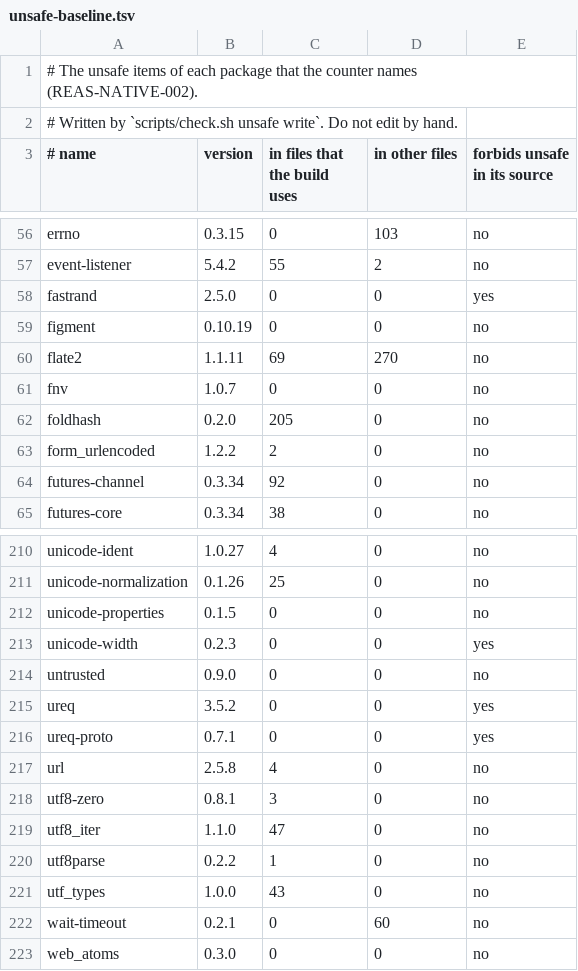
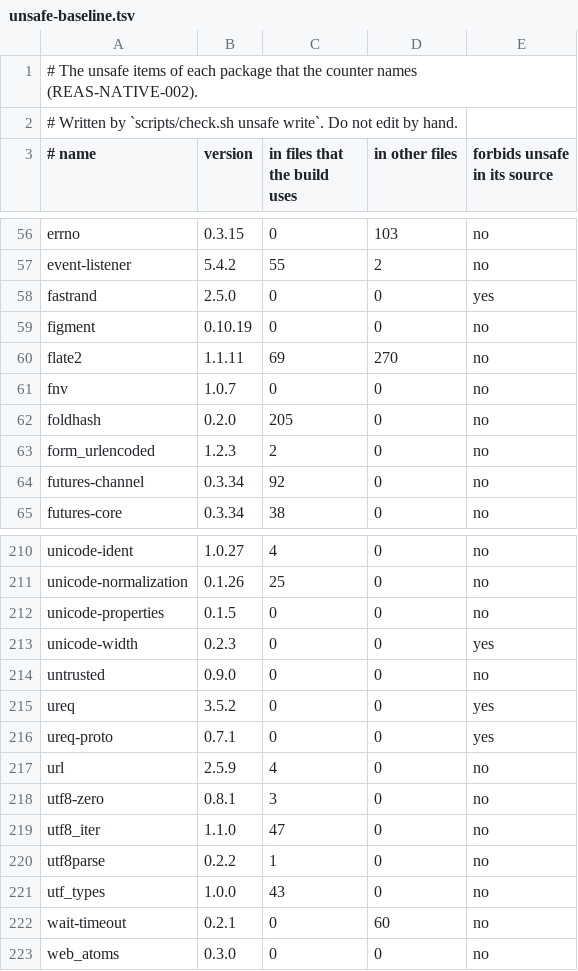
Before and after one commit to abenamer/qrtrmastr, a TSV file: unsafe-baseline.tsv, drawn as a sheet; only a part is shown, gaps mark what is left out.

```diff
--- a/unsafe-baseline.tsv
+++ b/unsafe-baseline.tsv
@@ -62,3 +62,3 @@ fnv	1.0.7	0	0	no
 foldhash	0.2.0	205	0	no
-form_urlencoded	1.2.2	2	0	no
+form_urlencoded	1.2.3	2	0	no
 futures-channel	0.3.34	92	0	no
@@ -216,3 +216,3 @@ ureq	3.5.2	0	0	yes
 ureq-proto	0.7.1	0	0	yes
-url	2.5.8	4	0	no
+url	2.5.9	4	0	no
 utf8-zero	0.8.1	3	0	no
```
Also changed, not shown: 7 other files.
